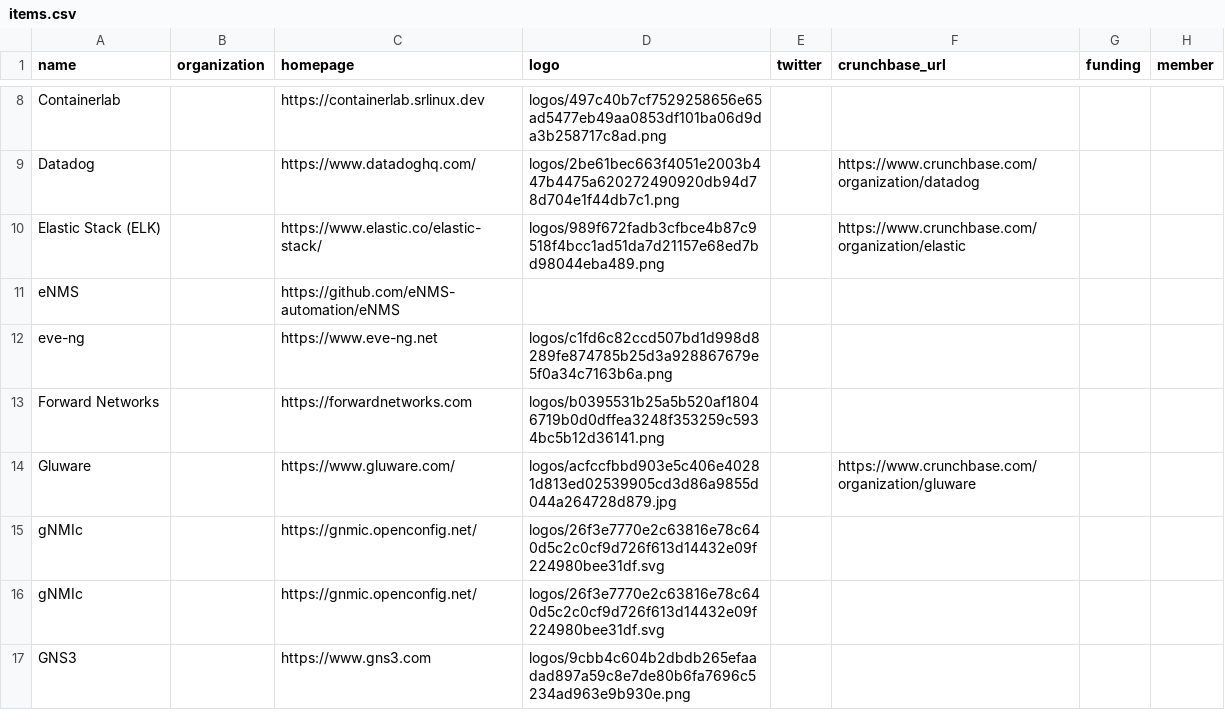
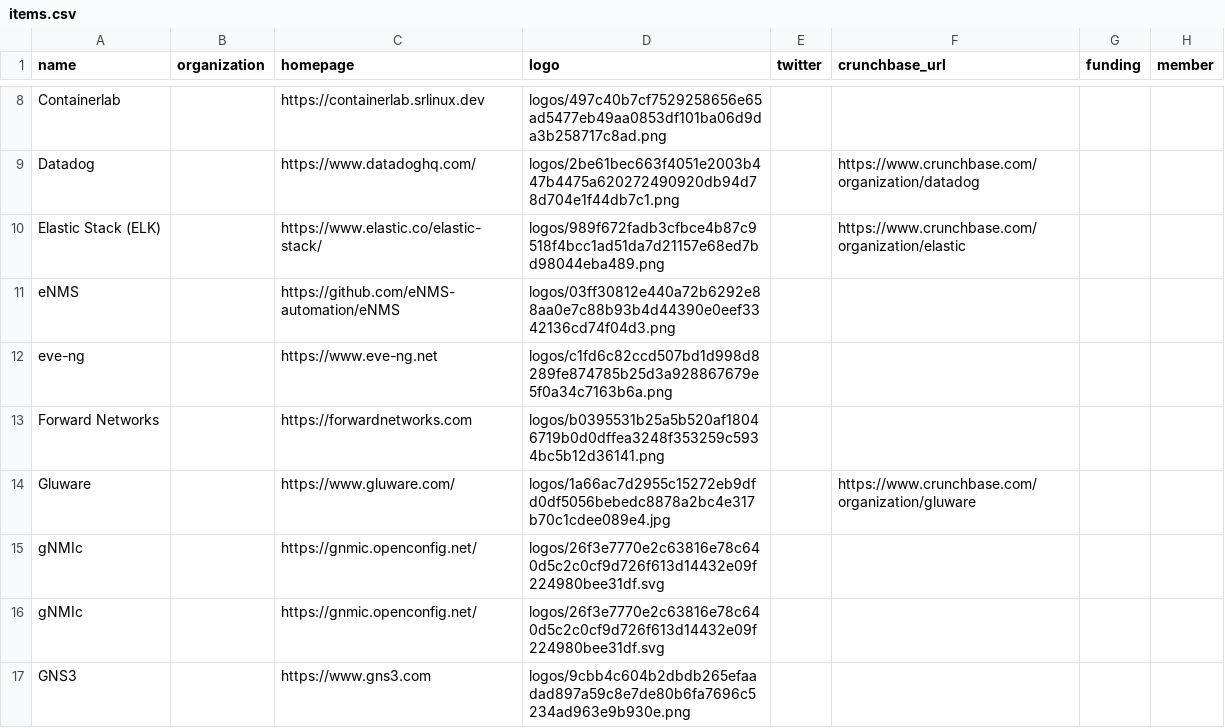
Before and after one commit to steinzi/network-automation-landscape, a CSV file: docs/items.csv, drawn as a sheet; only a part is shown, gaps mark what is left out; the diff covers the shown part only; the diff names each change by its address in the sheet, - before the commit and + after, or states it on an @@ line.

```diff
--- a/docs/items.csv
+++ b/docs/items.csv
-D11 (logo): (empty)
+D11 (logo): logos/03ff30812e440a72b6292e88aa0e7c88b93b4d44390e0eef3342136cd74f04d3.png
-D14 (logo): logos/acfccfbbd903e5c406e40281d813ed02539905cd3d86a9855d044a264728d879.jpg
+D14 (logo): logos/1a66ac7d2955c15272eb9dfd0df5056bebedc8878a2bc4e317b70c1cdee089e4.jpg
```
Also changed, not shown: 9 edited cells elsewhere in this file, 36 other files.
